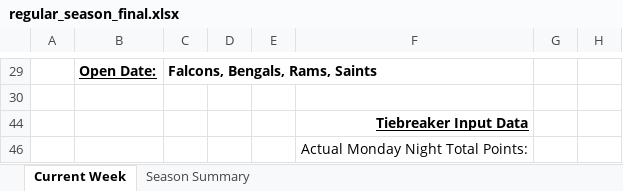
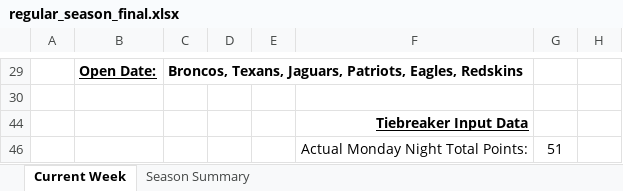
Before and after one commit to jlwebpages/fp, an Excel workbook: regular_season_final.xlsx, sheet Current Week, drawn as a sheet; only a part is shown, gaps mark what is left out; values as stored, in another font and other column widths than the file's, no borders; conditional formats not drawn; the diff covers the shown part only; the diff names each change by its address in the sheet, - before the commit and + after, or states it on an @@ line.

Commit message:
2019 Week 10 Final update.

```diff
--- a/regular_season_final.xlsx (sheet Current Week)
+++ b/regular_season_final.xlsx (sheet Current Week)
-C29: Falcons, Bengals, Rams, Saints
+C29: Broncos, Texans, Jaguars, Patriots, Eagles, Redskins
-G46: (empty)
+G46: 51
```
Also changed, not shown: 22 added rows, 22 removed rows, 13 edited cells and cell formats elsewhere in this sheet, sheet Season Summary, hidden cells, 4 other files.
